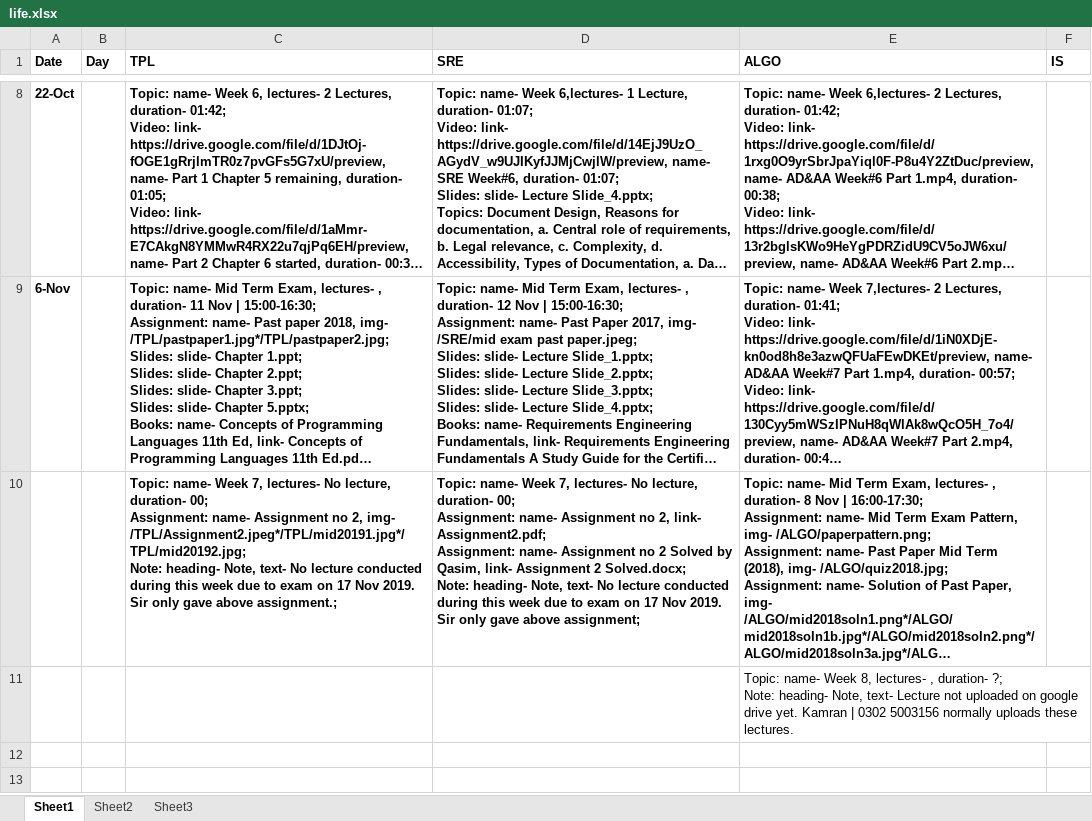
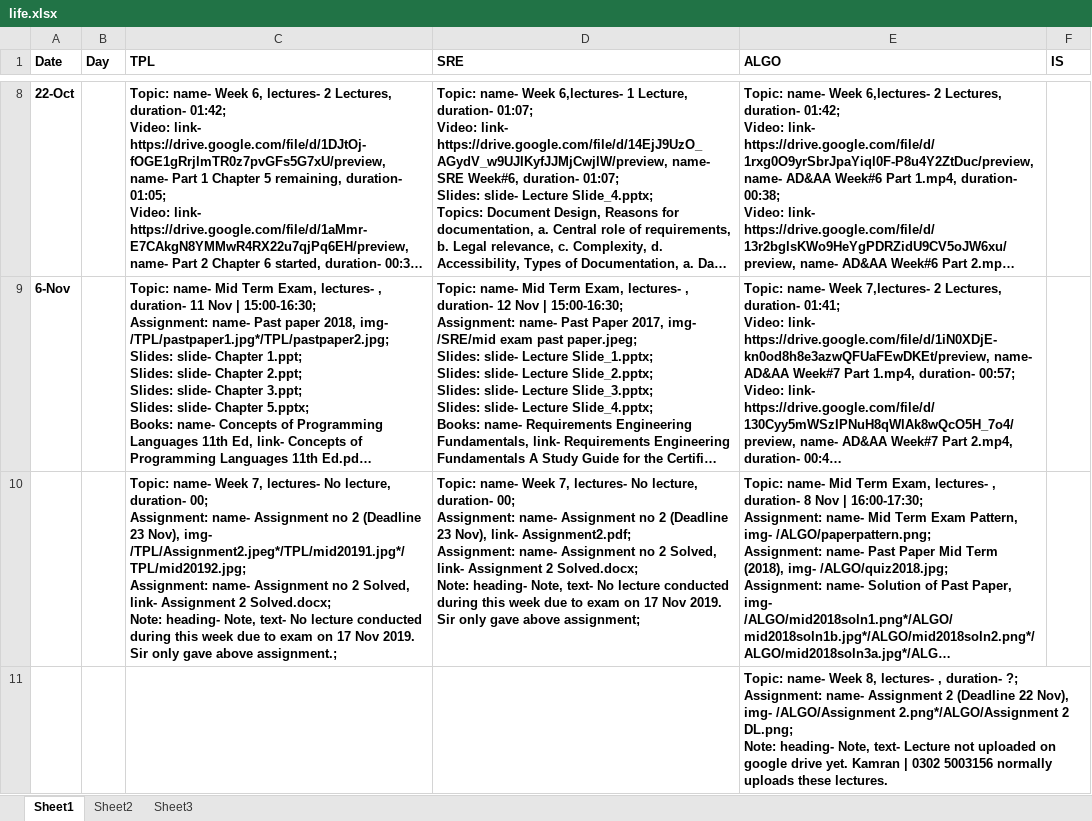
Before and after one commit to qasim2020/renovationUpdates, an Excel workbook: server/life.xlsx, sheet Sheet1, drawn as a sheet; only a part is shown, gaps mark what is left out; long unchanged cells end in …; values as stored, in another font and other column widths than the file's, no borders; ↵ is a line break in a cell; the diff names each change by its address in the sheet, - before the commit and + after, or states it on an @@ line.

Commit message:
solved assignment for tpl added, logo for assignments changed

```diff
--- a/server/life.xlsx (sheet Sheet1)
+++ b/server/life.xlsx (sheet Sheet1)
-C10 (TPL): …Assignment no 2, img- /TPL/Assignment2.jpeg*/TPL/mid20191.jpg*/TPL/mid20192.jpg; ↵ Note: heading-…
+C10 (TPL): …Assignment no 2 (Deadline 23 Nov), img- /TPL/Assignment2.jpeg*/TPL/mid20191.jpg*/TPL/mid20192.jpg; ↵ Assignment: name- Assignment no 2 Solved, link- Assignment 2 Solved.docx; ↵ Note: heading-…
-D10 (SRE): …Assignment no 2, link- Assignment2.pdf; ↵ Assignment: name- Assignment no 2 Solved by Qasim, link- Assignment…
+D10 (SRE): …Assignment no 2 (Deadline 23 Nov), link- Assignment2.pdf; ↵ Assignment: name- Assignment no 2 Solved, link- Assignment…
-E11 (ALGO): …duration- ?; ↵ Note: heading-…
+E11 (ALGO): …duration- ?; ↵ Assignment: name- Assignment 2 (Deadline 22 Nov), img- /ALGO/Assignment 2.png*/ALGO/Assignment 2 DL.png; ↵ Note: heading-…
-E11 bold: off
+E11 bold: on
```
Also changed, not shown: 5 other files.
